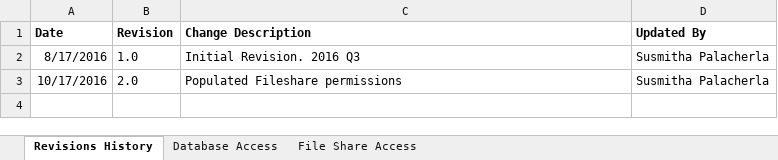
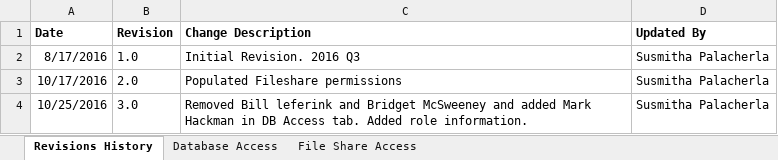
Before and after one commit to maximus-cco/eCoaching_V2_Bak, an Excel workbook: Project Management/eCoaching_Log_Permissions.xlsx, sheet Revisions History, drawn as a sheet; values as stored, in another font and other column widths than the file's, no borders; the diff names each change by its address in the sheet, - before the commit and + after, or states it on an @@ line.

Commit message:
Internal Revision 3.0
git-tfs-id: [https://tfs.omnicloud.local/tfs/cco%20program/]$/eCoaching_V2;C35977

```diff
--- a/Project Management/eCoaching_Log_Permissions.xlsx (sheet Revisions History)
+++ b/Project Management/eCoaching_Log_Permissions.xlsx (sheet Revisions History)
+row 4: 10/25/2016 | 3.0 | Removed Bill leferink and Bridget McSweeney and added Mark Hackman in DB Access tab. Added role information. | Susmitha Palacherla
```
Also changed, not shown: sheet Database Access.
